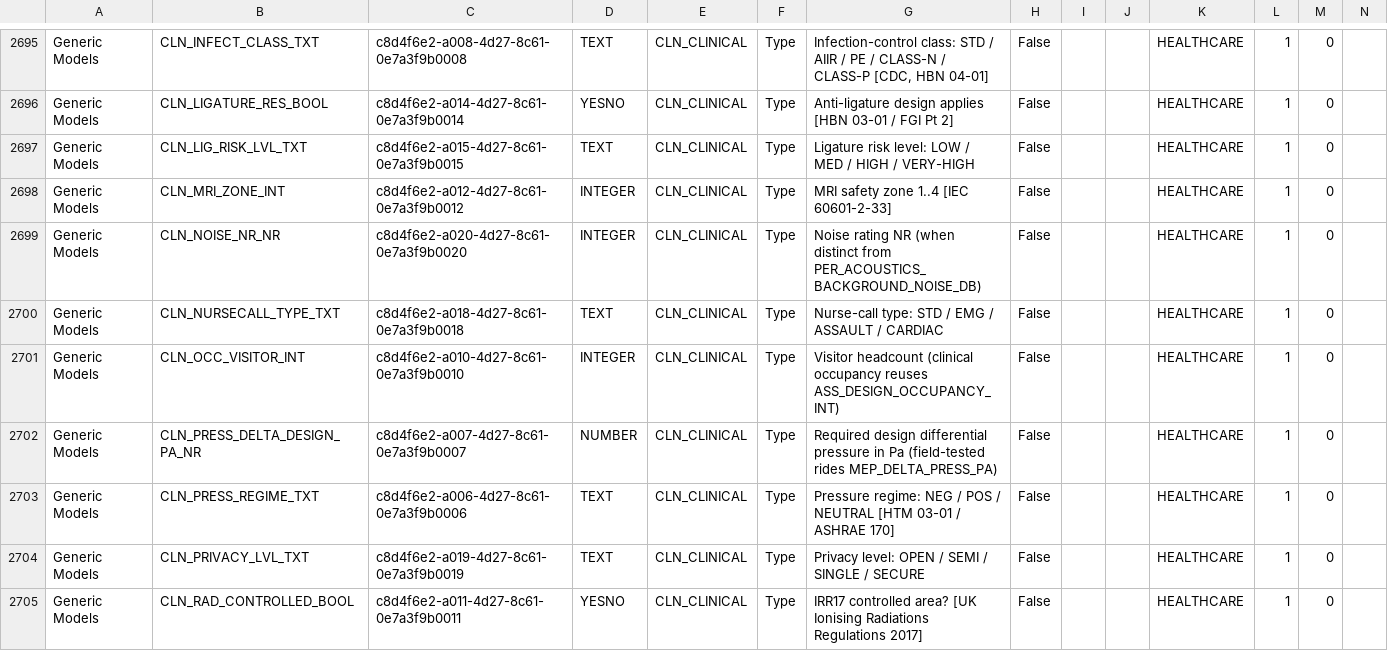
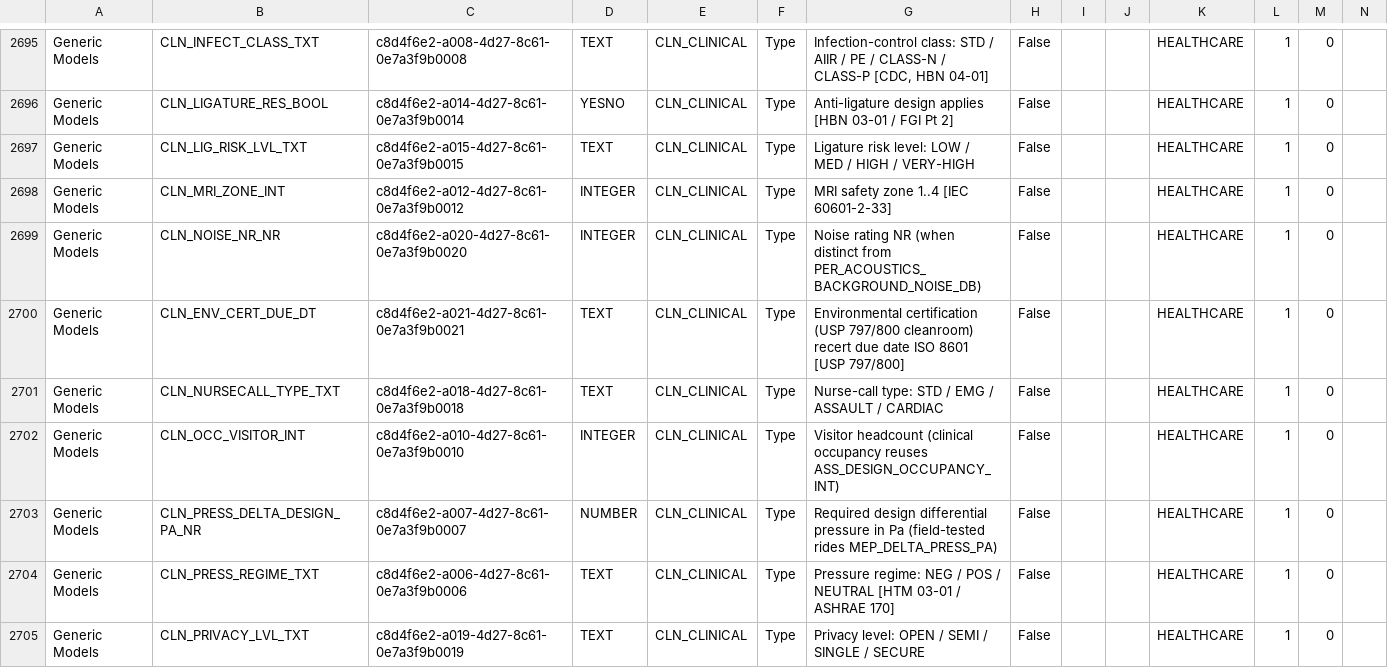
Before and after one commit to beckykyomugisha/STINGTOOLS, a CSV file: StingTools/Data/MR_PARAMETERS.csv, drawn as a sheet; only a part is shown, gaps mark what is left out; the shorter side is filled out with more unchanged rows.

```diff
--- a/StingTools/Data/MR_PARAMETERS.csv
+++ b/StingTools/Data/MR_PARAMETERS.csv
@@ -2699,2 +2699,3 @@ Generic Models,CLN_MRI_ZONE_INT,c8d4f6e2-a012-4d27-8c61-0e7a3f9b0012,INTEGER,CLN
 Generic Models,CLN_NOISE_NR_NR,c8d4f6e2-a020-4d27-8c61-0e7a3f9b0020,INTEGER,CLN_CLINICAL,Type,Noise rating NR (when distinct from PER_ACOUSTICS_BACKGROUND_NOISE_DB),False,,,HEALTHCARE,1,0
+Generic Models,CLN_ENV_CERT_DUE_DT,c8d4f6e2-a021-4d27-8c61-0e7a3f9b0021,TEXT,CLN_CLINICAL,Type,Environmental certification (USP 797/800 cleanroom) recert due date ISO 8601 [USP 797/800],False,,,HEALTHCARE,1,0
 Generic Models,CLN_NURSECALL_TYPE_TXT,c8d4f6e2-a018-4d27-8c61-0e7a3f9b0018,TEXT,CLN_CLINICAL,Type,Nurse-call type: STD / EMG / ASSAULT / CARDIAC,False,,,HEALTHCARE,1,0
```
Also changed, not shown: StingTools/Data/CATEGORY_BINDINGS.csv, 10 other files.
